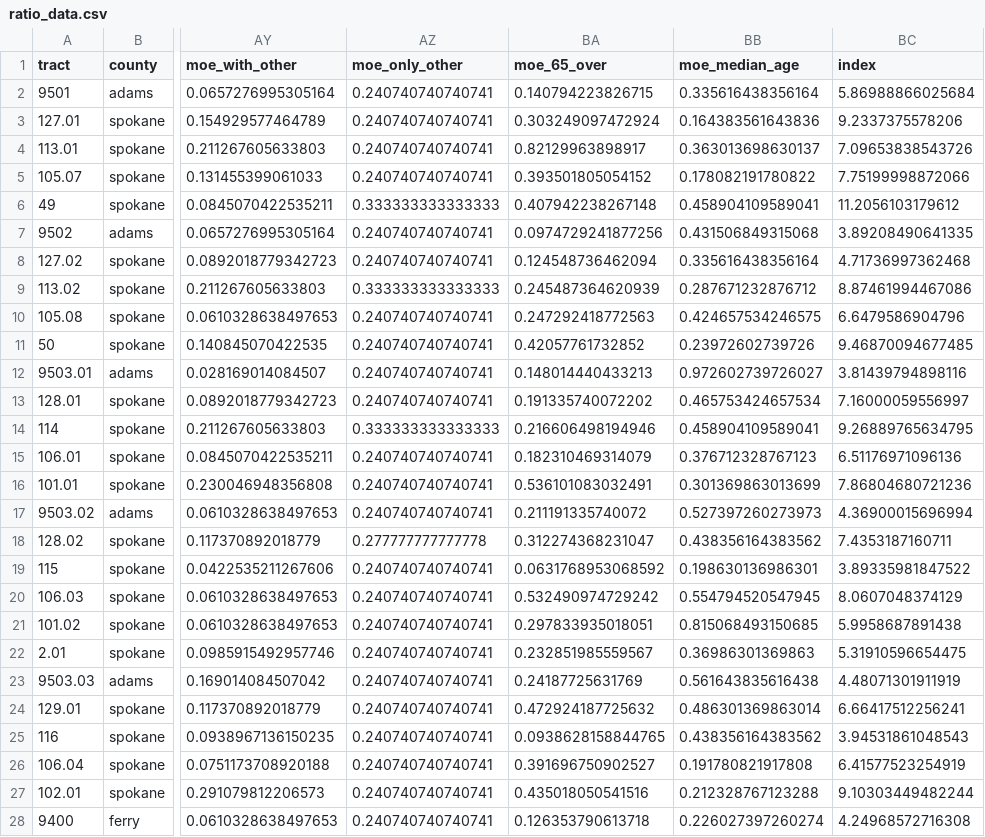
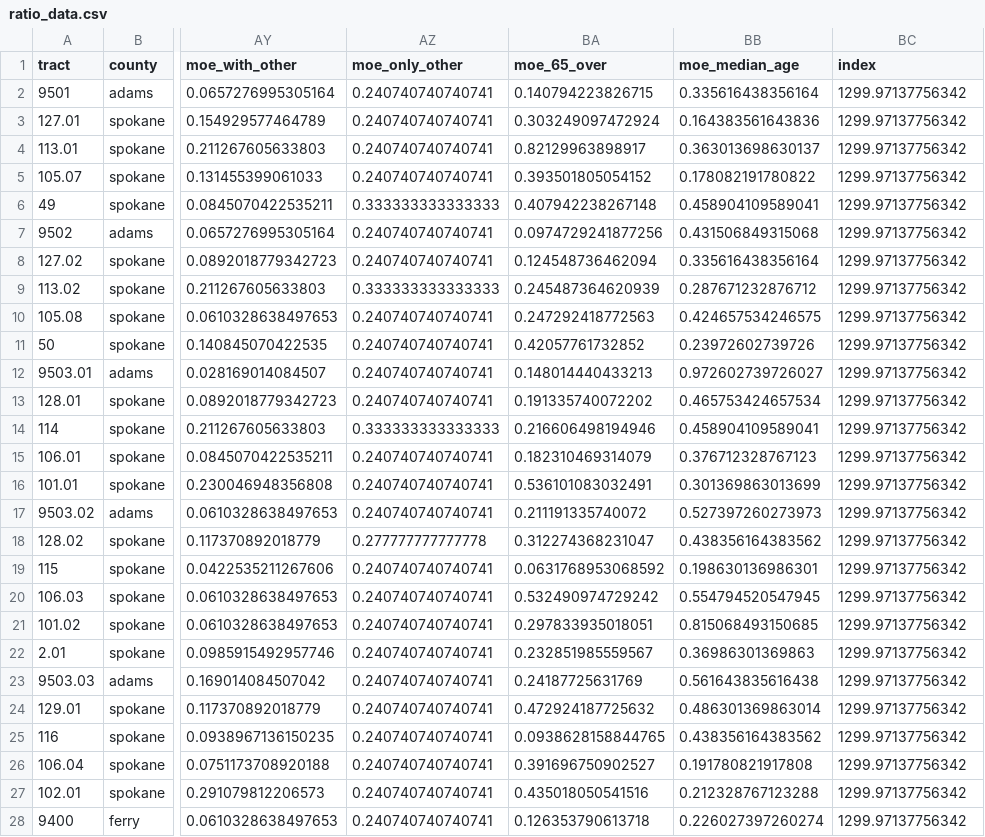
Before and after one commit to nicholasptran/eastern-washington-digital-equity, a CSV file: app/data/ratio_data.csv, drawn as a sheet; only a part is shown, gaps mark what is left out; the diff covers the shown part only; the diff names each change by its address in the sheet, - before the commit and + after, or states it on an @@ line.

```diff
--- a/app/data/ratio_data.csv
+++ b/app/data/ratio_data.csv
-BC2 (index): 5.86988866025684
+BC2 (index): 1299.97137756342
-BC3 (index): 9.2337375578206
+BC3 (index): 1299.97137756342
-BC4 (index): 7.09653838543726
+BC4 (index): 1299.97137756342
-BC5 (index): 7.75199998872066
+BC5 (index): 1299.97137756342
-BC6 (index): 11.2056103179612
+BC6 (index): 1299.97137756342
-BC7 (index): 3.89208490641335
+BC7 (index): 1299.97137756342
-BC8 (index): 4.71736997362468
+BC8 (index): 1299.97137756342
-BC9 (index): 8.87461994467086
+BC9 (index): 1299.97137756342
-BC10 (index): 6.6479586904796
+BC10 (index): 1299.97137756342
-BC11 (index): 9.46870094677485
+BC11 (index): 1299.97137756342
-BC12 (index): 3.81439794898116
+BC12 (index): 1299.97137756342
-BC13 (index): 7.16000059556997
+BC13 (index): 1299.97137756342
-BC14 (index): 9.26889765634795
+BC14 (index): 1299.97137756342
-BC15 (index): 6.51176971096136
+BC15 (index): 1299.97137756342
-BC16 (index): 7.86804680721236
+BC16 (index): 1299.97137756342
-BC17 (index): 4.36900015696994
+BC17 (index): 1299.97137756342
-BC18 (index): 7.4353187160711
+BC18 (index): 1299.97137756342
-BC19 (index): 3.89335981847522
+BC19 (index): 1299.97137756342
-BC20 (index): 8.0607048374129
+BC20 (index): 1299.97137756342
-BC21 (index): 5.9958687891438
+BC21 (index): 1299.97137756342
-BC22 (index): 5.31910596654475
+BC22 (index): 1299.97137756342
-BC23 (index): 4.48071301911919
+BC23 (index): 1299.97137756342
-BC24 (index): 6.66417512256241
+BC24 (index): 1299.97137756342
-BC25 (index): 3.94531861048543
+BC25 (index): 1299.97137756342
-BC26 (index): 6.41577523254919
+BC26 (index): 1299.97137756342
-BC27 (index): 9.10303449482244
+BC27 (index): 1299.97137756342
-BC28 (index): 4.24968572716308
+BC28 (index): 1299.97137756342
```
Also changed, not shown: 151 edited cells elsewhere in this file, app/data/z_score_data.csv, 2 other files.
